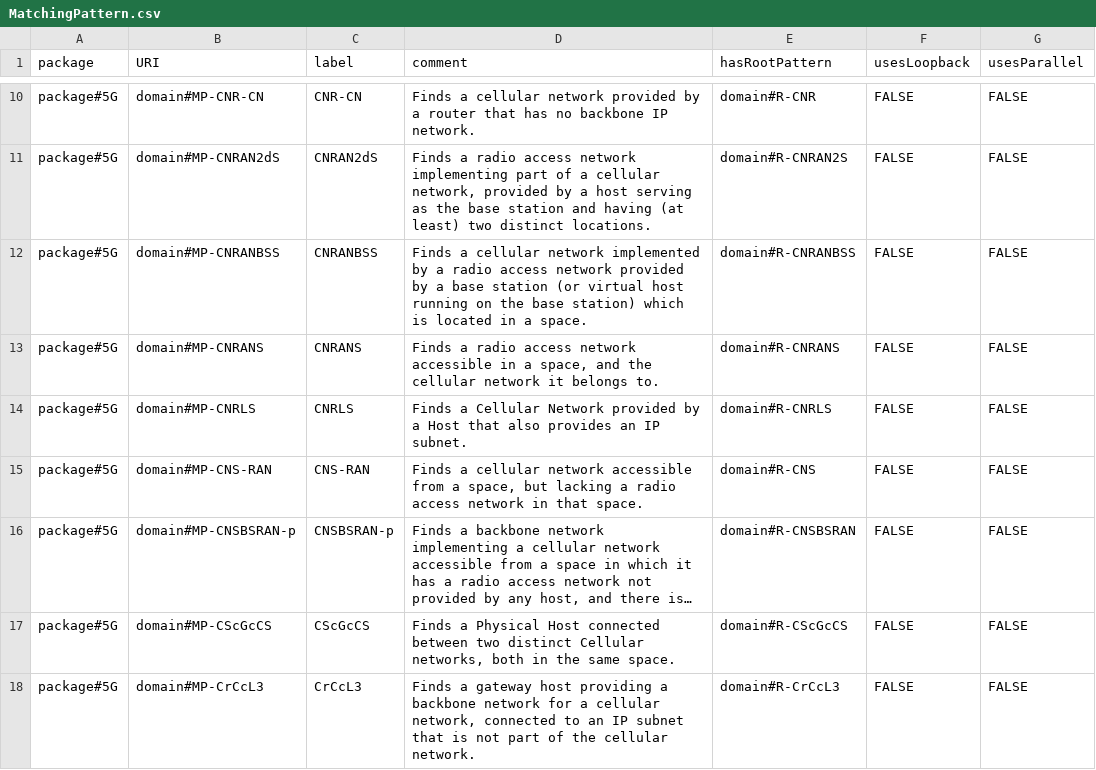
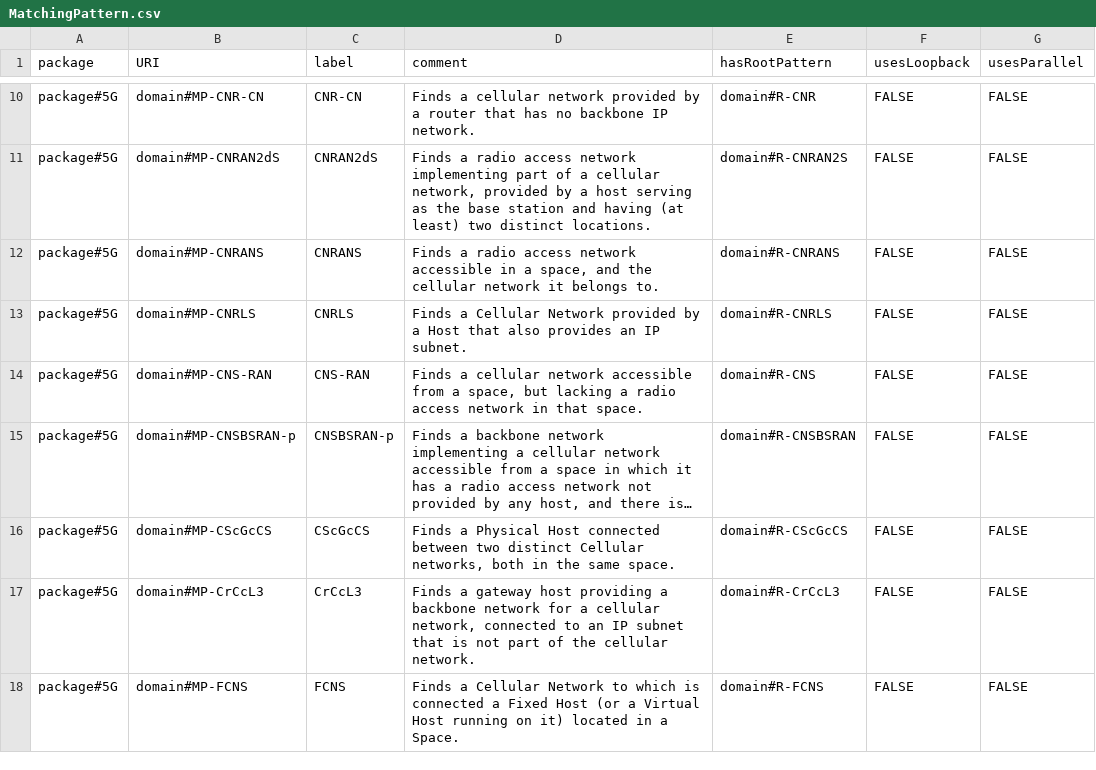
Before and after one commit to Spyderisk/domain-network, a CSV file: csv/MatchingPattern.csv, drawn as a sheet; only a part is shown, gaps mark what is left out; the shorter side is filled out with more unchanged rows; long unchanged cells end in …; the diff covers the shown part only.

```diff
--- a/csv/MatchingPattern.csv
+++ b/csv/MatchingPattern.csv
@@ -11,3 +11,2 @@ package#5G,domain#MP-CNR-CN,CNR-CN,Finds a cellular network provided by a router
 package#5G,domain#MP-CNRAN2dS,CNRAN2dS,"Finds a radio access network implementing part of a cellular network, provided by a host serving as the base station and having (at least) two distinct locations.",domain#R-CNRAN2S,FALSE,FALSE
-package#5G,domain#MP-CNRANBSS,CNRANBSS,Finds a cellular network implemented by a radio access network provided by a base station (or virtual host running on the base station) which is located in a space.,domain#R-CNRANBSS,FALSE,FALSE
 package#5G,domain#MP-CNRANS,CNRANS,"Finds a radio access network accessible in a space, and the cellular network it belongs to.",domain#R-CNRANS,FALSE,FALSE
```
Also changed, not shown: 2 added rows and 2 removed rows elsewhere in this file, csv/ConstructionPattern.csv, csv/ConstructionSubsequences.csv, 8 other files.
